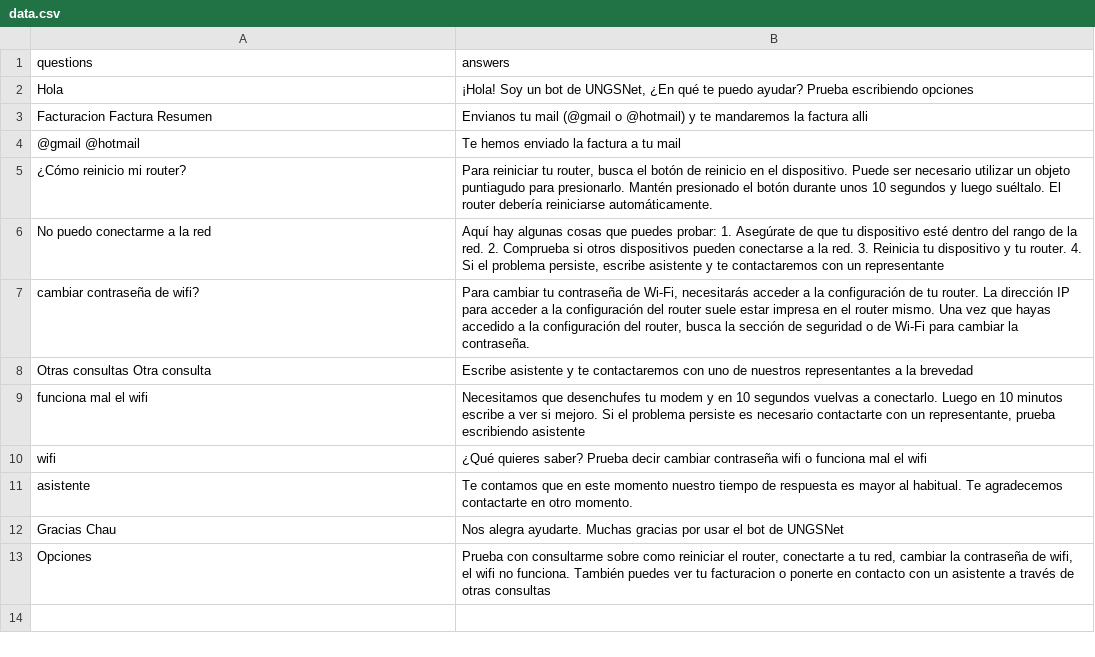
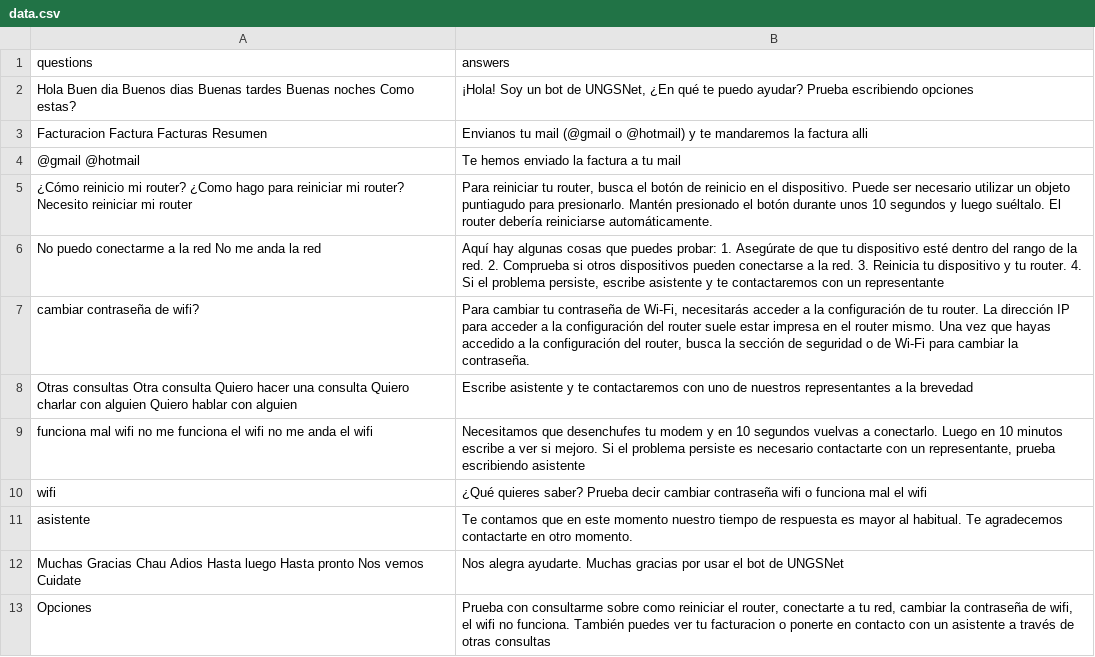
Before and after one commit to ferrt1/TP-Inicial-ChatBot, a CSV file: backend/data.csv, drawn as a sheet.

Commit message:
Agregando mas datos al archivo csv

```diff
--- a/backend/data.csv
+++ b/backend/data.csv
@@ -1,13 +1,13 @@
 questions;answers
-"Hola";"¡Hola! Soy un bot de UNGSNet, ¿En qué te puedo ayudar? Prueba escribiendo opciones"
-"Facturacion Factura Resumen"; "Envianos tu mail (@gmail o @hotmail) y te mandaremos la factura alli"
+"Hola Buen dia Buenos dias Buenas tardes Buenas noches Como estas?";"¡Hola! Soy un bot de UNGSNet, ¿En qué te puedo ayudar? Prueba escribiendo opciones"
+"Facturacion Factura Facturas Resumen"; "Envianos tu mail (@gmail o @hotmail) y te mandaremos la factura alli"
 "@gmail @hotmail"; "Te hemos enviado la factura a tu mail"
-"¿Cómo reinicio mi router?";"Para reiniciar tu router, busca el botón de reinicio en el dispositivo. Puede ser necesario utilizar un objeto puntiagudo para presionarlo. Mantén presionado el botón durante unos 10 segundos y luego suéltalo. El router debería reiniciarse automáticamente."
-"No puedo conectarme a la red";"Aquí hay algunas cosas que puedes probar: 1. Asegúrate de que tu dispositivo esté dentro del rango de la red. 2. Comprueba si otros dispositivos pueden conectarse a la red. 3. Reinicia tu dispositivo y tu router. 4. Si el problema persiste, escribe asistente y te contactaremos con un representante"
+"¿Cómo reinicio mi router? ¿Como hago para reiniciar mi router? Necesito reiniciar mi router";"Para reiniciar tu router, busca el botón de reinicio en el dispositivo. Puede ser necesario utilizar un objeto puntiagudo para presionarlo. Mantén presionado el botón durante unos 10 segundos y luego suéltalo. El router debería reiniciarse automáticamente."
+"No puedo conectarme a la red No me anda la red";"Aquí hay algunas cosas que puedes probar: 1. Asegúrate de que tu dispositivo esté dentro del rango de la red. 2. Comprueba si otros dispositivos pueden conectarse a la red. 3. Reinicia tu dispositivo y tu router. 4. Si el problema persiste, escribe asistente y te contactaremos con un representante"
 "cambiar contraseña de wifi?";"Para cambiar tu contraseña de Wi-Fi, necesitarás acceder a la configuración de tu router. La dirección IP para acceder a la configuración del router suele estar impresa en el router mismo. Una vez que hayas accedido a la configuración del router, busca la sección de seguridad o de Wi-Fi para cambiar la contraseña."
-"Otras consultas Otra consulta"; "Escribe asistente y te contactaremos con uno de nuestros representantes a la brevedad"
-"funciona mal el wifi";"Necesitamos que desenchufes tu modem y en 10 segundos vuelvas a conectarlo. Luego en 10 minutos escribe a ver si mejoro. Si el problema persiste es necesario contactarte con un representante, prueba escribiendo asistente"
+"Otras consultas Otra consulta Quiero hacer una consulta Quiero charlar con alguien Quiero hablar con alguien"; "Escribe asistente y te contactaremos con uno de nuestros representantes a la brevedad"
+"funciona mal wifi no me funciona el wifi no me anda el wifi";"Necesitamos que desenchufes tu modem y en 10 segundos vuelvas a conectarlo. Luego en 10 minutos escribe a ver si mejoro. Si el problema persiste es necesario contactarte con un representante, prueba escribiendo asistente"
 "wifi";"¿Qué quieres saber? Prueba decir cambiar contraseña wifi o funciona mal el wifi"
 "asistente"; "Te contamos que en este momento nuestro tiempo de respuesta es mayor al habitual. Te agradecemos contactarte en otro momento."
-"Gracias Chau"; "Nos alegra ayudarte. Muchas gracias por usar el bot de UNGSNet"
+"Muchas Gracias Chau Adios Hasta luego Hasta pronto Nos vemos Cuidate"; "Nos alegra ayudarte. Muchas gracias por usar el bot de UNGSNet"
 "Opciones"; "Prueba con consultarme sobre como reiniciar el router, conectarte a tu red, cambiar la contraseña de wifi, el wifi no funciona. También puedes ver tu facturacion o ponerte en contacto con un asistente a través de otras consultas"
```
